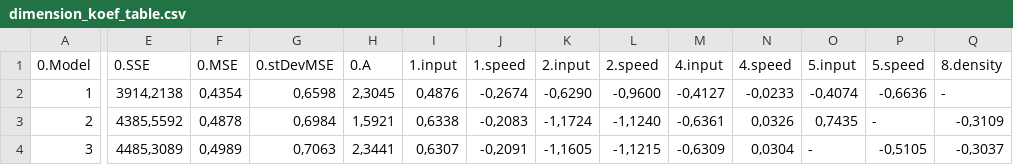
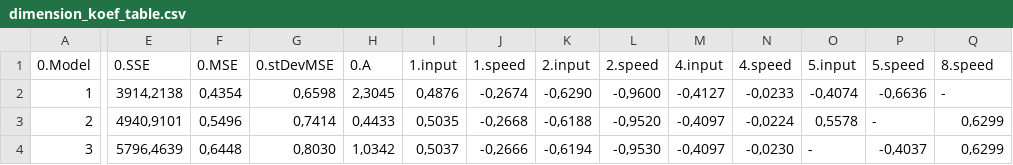
Before and after one commit to pihnasty/M, a CSV file: MyProjects/p71_Conveyor/result/multi_model/dimension_koef_table.csv, drawn as a sheet; only a part is shown, gaps mark what is left out; the diff covers the shown part only; the diff names each change by its address in the sheet, - before the commit and + after, or states it on an @@ line.

```diff
--- a/MyProjects/p71_Conveyor/result/multi_model/dimension_koef_table.csv
+++ b/MyProjects/p71_Conveyor/result/multi_model/dimension_koef_table.csv
-Q1: 8.density
+Q1: 8.speed
-E3 (0.SSE): 4385,5592
+E3 (0.SSE): 4940,9101
-F3 (0.MSE): 0,4878
+F3 (0.MSE): 0,5496
-G3 (0.stDevMSE): 0,6984
+G3 (0.stDevMSE): 0,7414
-H3 (0.A): 1,5921
+H3 (0.A): 0,4433
-I3 (1.input): 0,6338
+I3 (1.input): 0,5035
-J3 (1.speed): -0,2083
+J3 (1.speed): -0,2668
-K3 (2.input): -1,1724
+K3 (2.input): -0,6188
-L3 (2.speed): -1,1240
+L3 (2.speed): -0,9520
-M3 (4.input): -0,6361
+M3 (4.input): -0,4097
-N3 (4.speed): 0,0326
+N3 (4.speed): -0,0224
-O3 (5.input): 0,7435
+O3 (5.input): 0,5578
-Q3 (8.speed): -0,3109
+Q3 (8.speed): 0,6299
-E4 (0.SSE): 4485,3089
+E4 (0.SSE): 5796,4639
-F4 (0.MSE): 0,4989
+F4 (0.MSE): 0,6448
-G4 (0.stDevMSE): 0,7063
+G4 (0.stDevMSE): 0,8030
-H4 (0.A): 2,3441
+H4 (0.A): 1,0342
-I4 (1.input): 0,6307
+I4 (1.input): 0,5037
-J4 (1.speed): -0,2091
+J4 (1.speed): -0,2666
-K4 (2.input): -1,1605
+K4 (2.input): -0,6194
-L4 (2.speed): -1,1215
+L4 (2.speed): -0,9530
-M4 (4.input): -0,6309
+M4 (4.input): -0,4097
-N4 (4.speed): 0,0304
+N4 (4.speed): -0,0230
-P4 (5.speed): -0,5105
+P4 (5.speed): -0,4037
-Q4 (8.speed): -0,3037
+Q4 (8.speed): 0,6299
```
Also changed, not shown: 168 edited cells elsewhere in this file, MyProjects/p71_Conveyor/factors/covariance_coefficients_separated_raw_data_table.csv, MyProjects/p71_Conveyor/result/multi_model/dimension_less_koef_table.csv, 24 other files.
